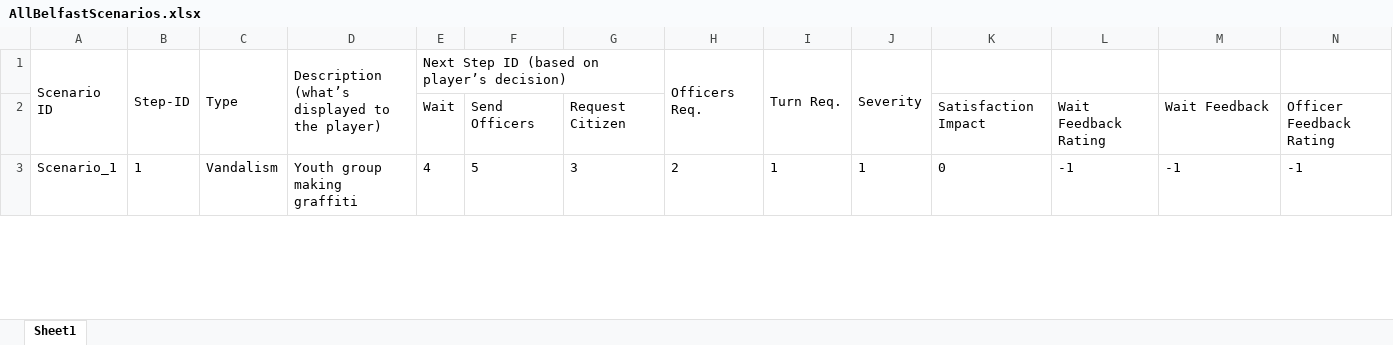
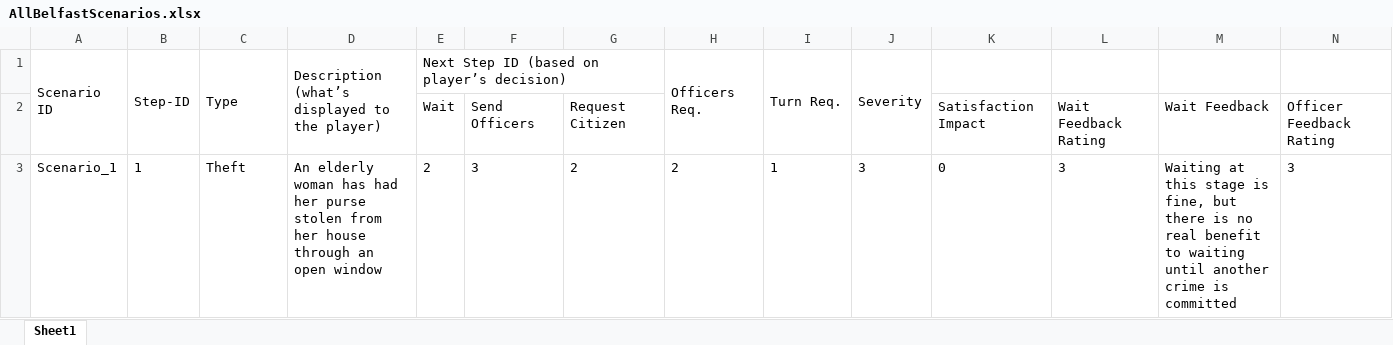
Before and after one commit to FelixWentworth/ResourceForce, an Excel workbook: Assets/Resources/RFScenarios/Belfast/AllBelfastScenarios.xlsx, sheet Sheet1, drawn as a sheet; only a part is shown; values as stored, in another font and other column widths than the file's, no borders; conditional formats not drawn; removed rows and columns are numbered as before the commit, all else as after; rows hold the shown columns only; the diff covers the shown part only; the diff names each change by its address in the sheet, - before the commit and + after, or states it on an @@ line.

Commit message:
add belfast scenarios including feedback

```diff
--- a/Assets/Resources/RFScenarios/Belfast/AllBelfastScenarios.xlsx (sheet Sheet1)
+++ b/Assets/Resources/RFScenarios/Belfast/AllBelfastScenarios.xlsx (sheet Sheet1)
-row 3: Scenario_1 | 1 | Vandalism | Youth group making graffiti | 4 | 5 | 3 | 2 | 1 | 1 | 0 | -1 | -1 | -1
+row 3: Scenario_1 | 1 | Theft | An elderly woman has had her purse stolen from her house through an open window | 2 | 3 | 2 | 2 | 1 | 3 | 0 | 3 | Waiting at this stage is fine, but there is no real benefit to waiting until another crime is committed | 3
```
Also changed, not shown: 1 added row, 38 removed rows, 97 edited cells and cell formats elsewhere in this sheet, Assets/Resources/StringFile.xlsx, 2 other files.
